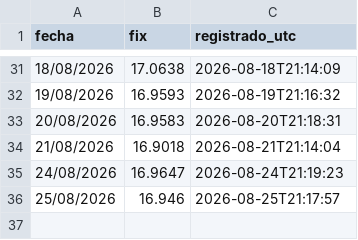
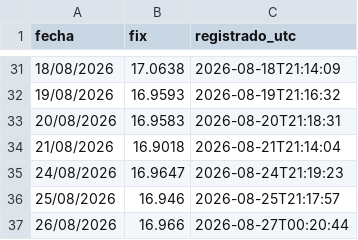
Before and after one commit to SERUVE22/fix-banxico, a CSV file: fix_historico.csv, drawn as a sheet; only a part is shown, gaps mark what is left out.

```diff
--- a/fix_historico.csv
+++ b/fix_historico.csv
@@ -36 +36,2 @@ fecha,fix,registrado_utc
 25/08/2026,16.946,2026-08-25T21:17:57
+26/08/2026,16.966,2026-08-27T00:20:44
```
Also changed, not shown: 1 other file.
